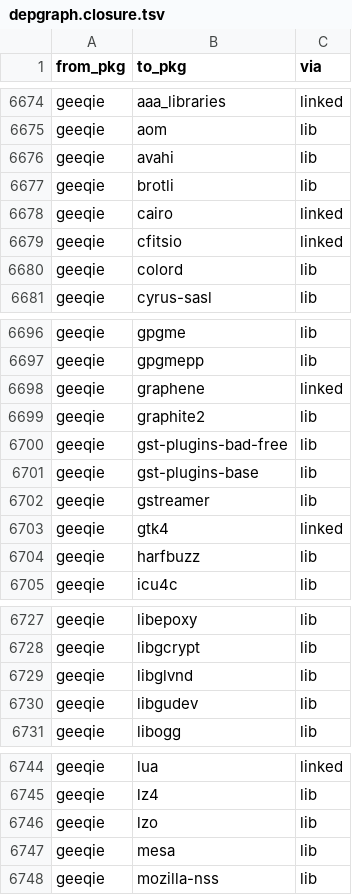
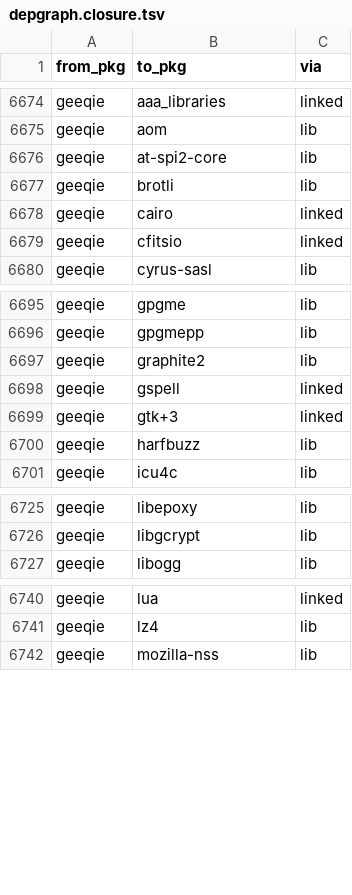
Before and after one commit to rizitis/Slackware64-Current-sofiles, a TSV file: depgraph.closure.tsv, drawn as a sheet; only a part is shown, gaps mark what is left out; the diff covers the shown part only.

```diff
--- a/depgraph.closure.tsv
+++ b/depgraph.closure.tsv
@@ -6675,3 +6675,3 @@ geeqie	aaa_libraries	linked
 geeqie	aom	lib
-geeqie	avahi	lib
+geeqie	at-spi2-core	lib
 geeqie	brotli	lib
@@ -6679,3 +6679,2 @@ geeqie	cairo	linked
 geeqie	cfitsio	linked
-geeqie	colord	lib
 geeqie	cyrus-sasl	lib
@@ -6697,8 +6696,5 @@ geeqie	gpgme	lib
 geeqie	gpgmepp	lib
-geeqie	graphene	linked
 geeqie	graphite2	lib
-geeqie	gst-plugins-bad-free	lib
-geeqie	gst-plugins-base	lib
-geeqie	gstreamer	lib
-geeqie	gtk4	linked
+geeqie	gspell	linked
+geeqie	gtk+3	linked
 geeqie	harfbuzz	lib
@@ -6728,4 +6726,2 @@ geeqie	libepoxy	lib
 geeqie	libgcrypt	lib
-geeqie	libglvnd	lib
-geeqie	libgudev	lib
 geeqie	libogg	lib
@@ -6745,4 +6741,2 @@ geeqie	lua	linked
 geeqie	lz4	lib
-geeqie	lzo	lib
-geeqie	mesa	lib
 geeqie	mozilla-nss	lib
```
Also changed, not shown: 46 added rows, 1 removed row and 1 edited cell elsewhere in this file, 8 other files.
